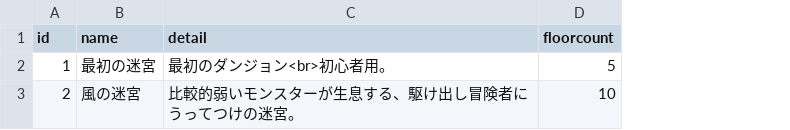
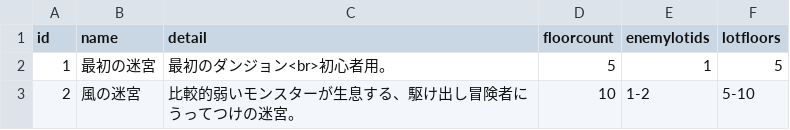
Before and after one commit to yamashita8655/STSLike, a CSV file: Assets/Resources/Csv/dungeontable.csv, drawn as a sheet; the diff names each change by its address in the sheet, - before the commit and + after, or states it on an @@ line.

```diff
--- a/Assets/Resources/Csv/dungeontable.csv
+++ b/Assets/Resources/Csv/dungeontable.csv
+column E (enemylotids), rows 2-3: 1 | 1-2
+column F (lotfloors), rows 2-3: 5 | 5-10
```
Also changed, not shown: Assets/Resources/Csv/actiontable.csv, Assets/Resources/Csv/actiontable2.csv, 8 other files.
